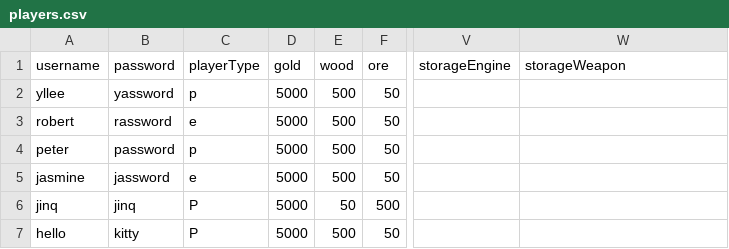
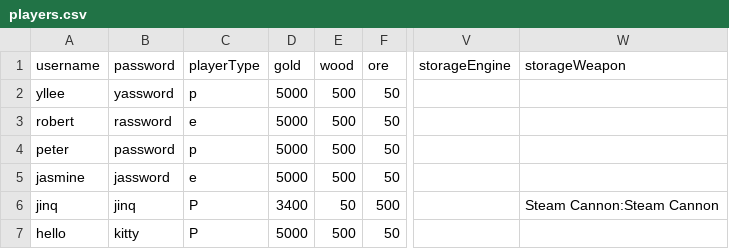
Before and after one commit to whalelee/battlestations-in-java, a CSV file: data/players.csv, drawn as a sheet; only a part is shown, gaps mark what is left out; the diff names each change by its address in the sheet, - before the commit and + after, or states it on an @@ line.

```diff
--- a/data/players.csv
+++ b/data/players.csv
-D6 (gold): 5000
+D6 (gold): 3400
-W6 (storageWeapon): (empty)
+W6 (storageWeapon): Steam Cannon:Steam Cannon
```
Also changed, not shown: data/oridata/players.csv, data/oridata/ships.csv, 3 other files.
